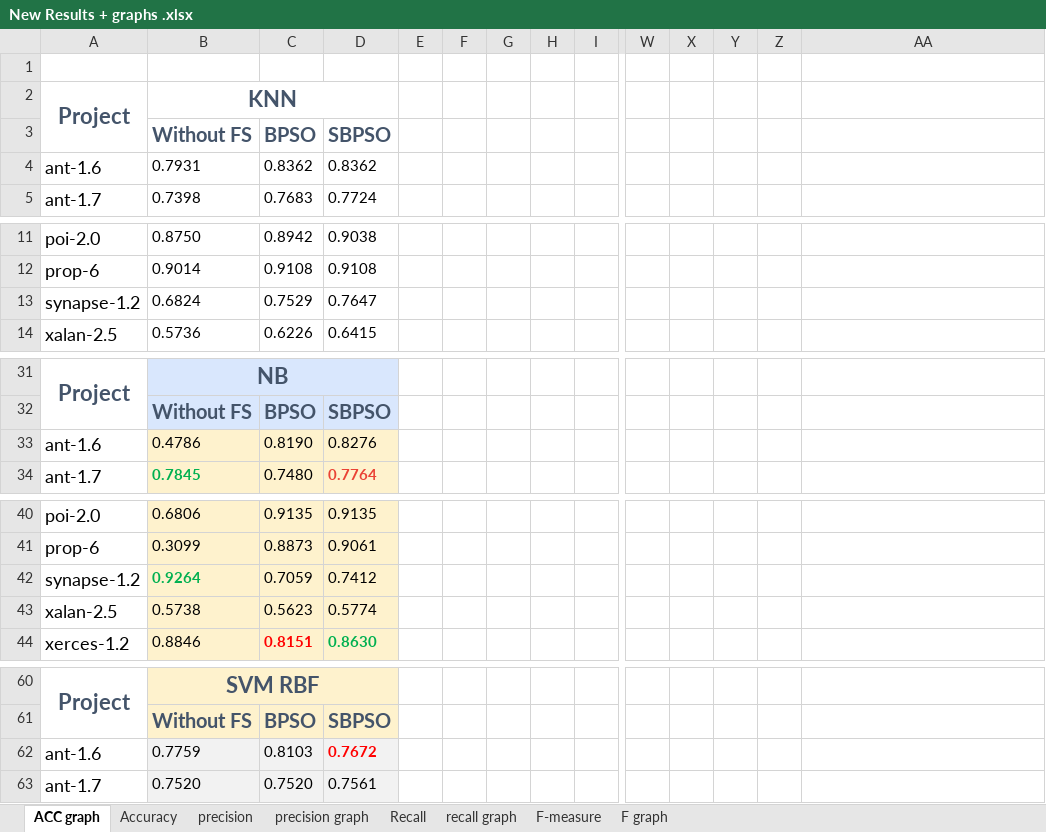
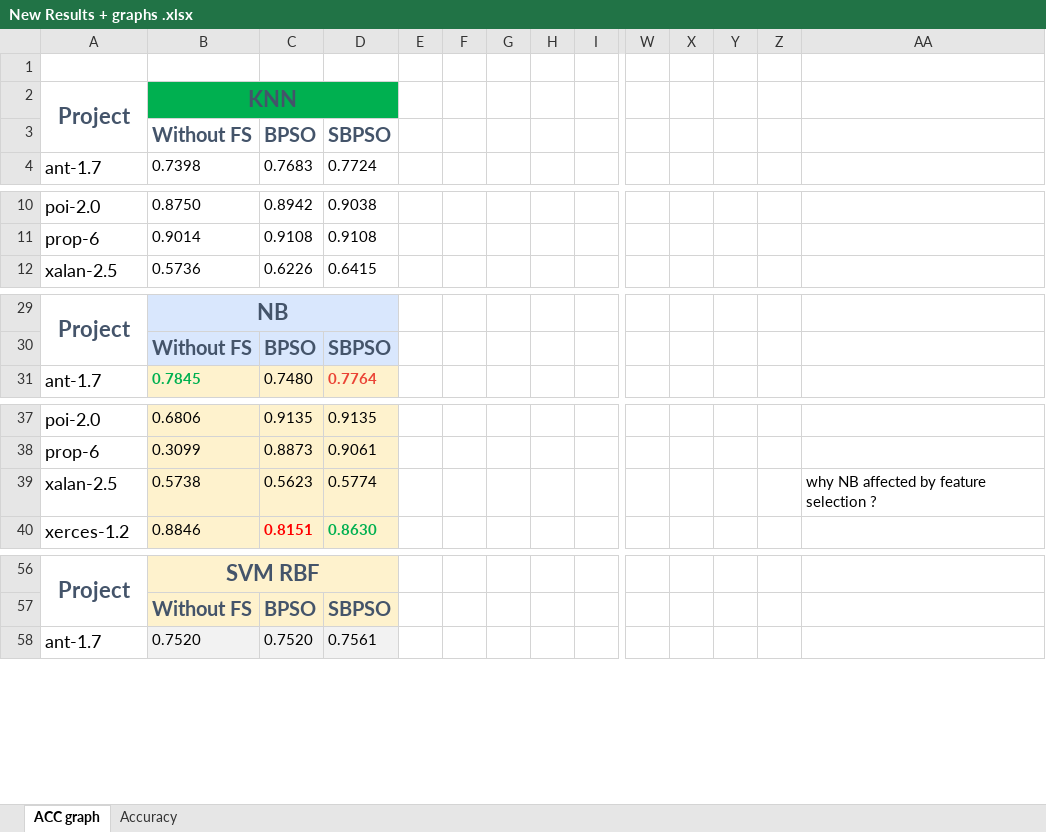
Before and after one commit to AfnanTurky/SDP, an Excel workbook: New Results + graphs .xlsx, sheet ACC graph, drawn as a sheet; only a part is shown, gaps mark what is left out; values as stored, in another font and other column widths than the file's, no borders; charts and pictures and conditional formats not drawn; removed rows and columns are numbered as before the commit, all else as after; rows hold the shown columns only; the diff covers the shown part only; the diff names each change by its address in the sheet, - before the commit and + after, or states it on an @@ line.

```diff
--- a/New Results + graphs .xlsx (sheet ACC graph)
+++ b/New Results + graphs .xlsx (sheet ACC graph)
@@ sheet tab hidden: precision @@
@@ sheet tab hidden: precision graph @@
@@ sheet tab hidden: Recall @@
@@ sheet tab hidden: recall graph @@
@@ sheet tab hidden: F-measure @@
@@ sheet tab hidden: F graph @@
-B2:D2 fill: none
+B2:D2 fill: #00B050
-row 4: ant-1.6 | 0.7931 | 0.8362 | 0.8362
-row 13: synapse-1.2 | 0.6824 | 0.7529 | 0.7647
-row 33: ant-1.6 | 0.4786 | 0.8190 | 0.8276
-row 42: synapse-1.2 | 0.9264 | 0.7059 | 0.7412
-AA39: (empty)
+AA39: why NB affected by feature selection ?
-row 62: ant-1.6 | 0.7759 | 0.8103 | 0.7672
```
Also changed, not shown: 1 removed row and cell formats elsewhere in this sheet, sheet Accuracy, charts or pictures, New Results.xlsx, 1 other file.
